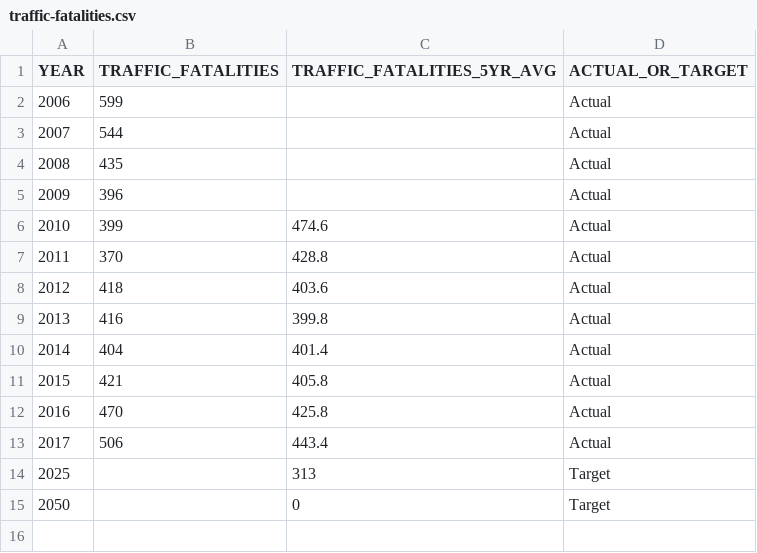
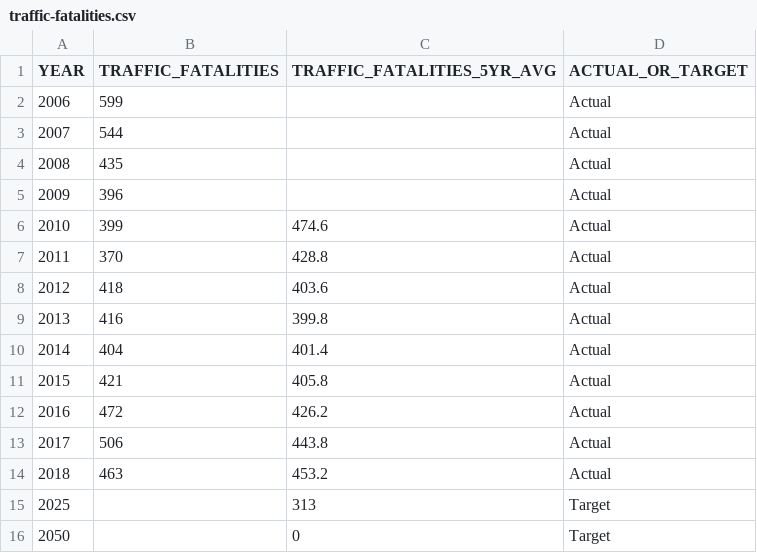
Before and after one commit to CMAP-REPOS/ONTO2050-indicators, a CSV file: traffic-fatalities/traffic-fatalities.csv, drawn as a sheet.

Commit message:
Added 2018 data, and corrected 2016 data
Earlier 2016 count accidentally omitted the townships in Grundy/DeKalb.

```diff
--- a/traffic-fatalities/traffic-fatalities.csv
+++ b/traffic-fatalities/traffic-fatalities.csv
@@ -11,4 +11,5 @@ YEAR,TRAFFIC_FATALITIES,TRAFFIC_FATALITIES_5YR_AVG,ACTUAL_OR_TARGET
 2015,421,405.8,Actual
-2016,470,425.8,Actual
-2017,506,443.4,Actual
+2016,472,426.2,Actual
+2017,506,443.8,Actual
+2018,463,453.2,Actual
 2025,,313,Target
```
